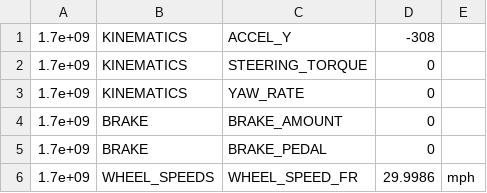
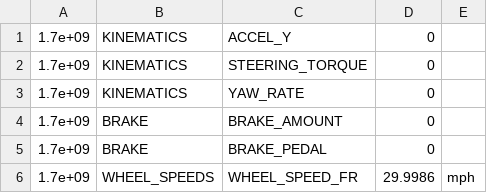
Before and after one commit to alpardaczo8/CAN-Decoder, a CSV file: files/output.csv, drawn as a sheet; only a part is shown; the diff covers the shown part only.

```diff
--- a/files/output.csv
+++ b/files/output.csv
@@ -1,2 +1,2 @@
-1.7e+09,KINEMATICS,ACCEL_Y,-308,
+1.7e+09,KINEMATICS,ACCEL_Y,0,
 1.7e+09,KINEMATICS,STEERING_TORQUE,0,
```
Also changed, not shown: 14 edited cells elsewhere in this file, 2 other files.
